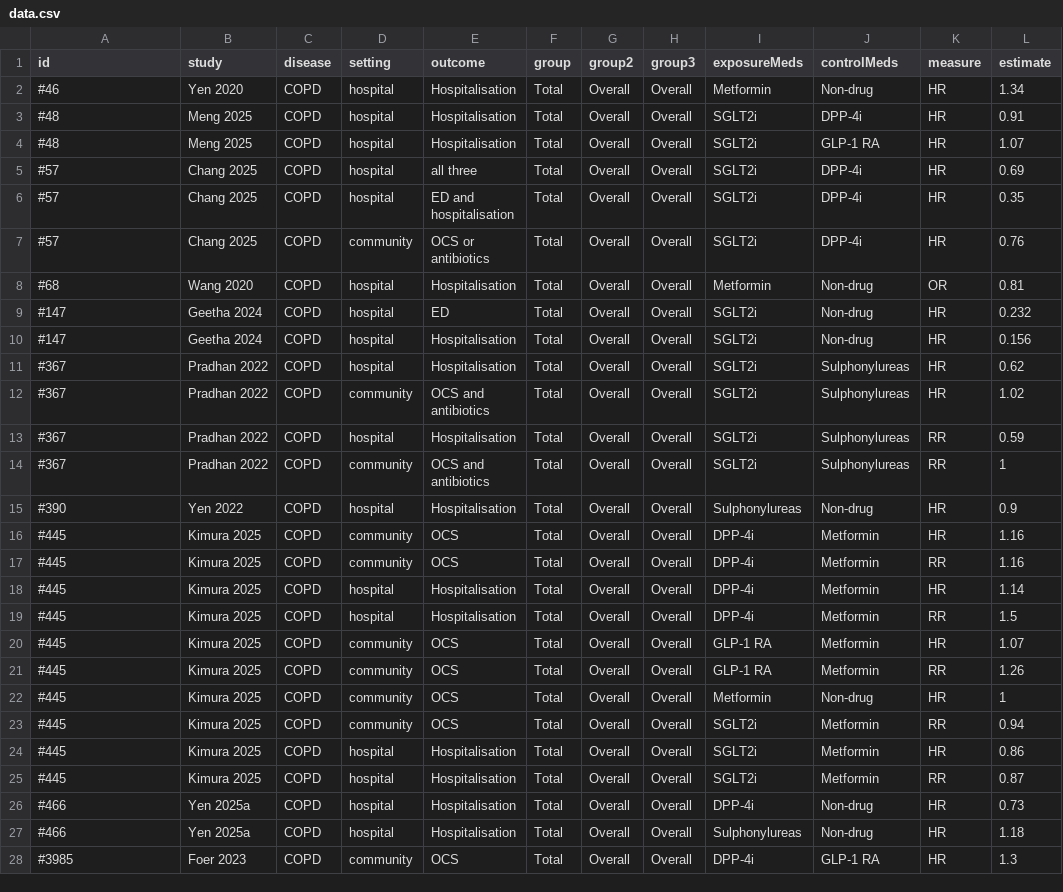
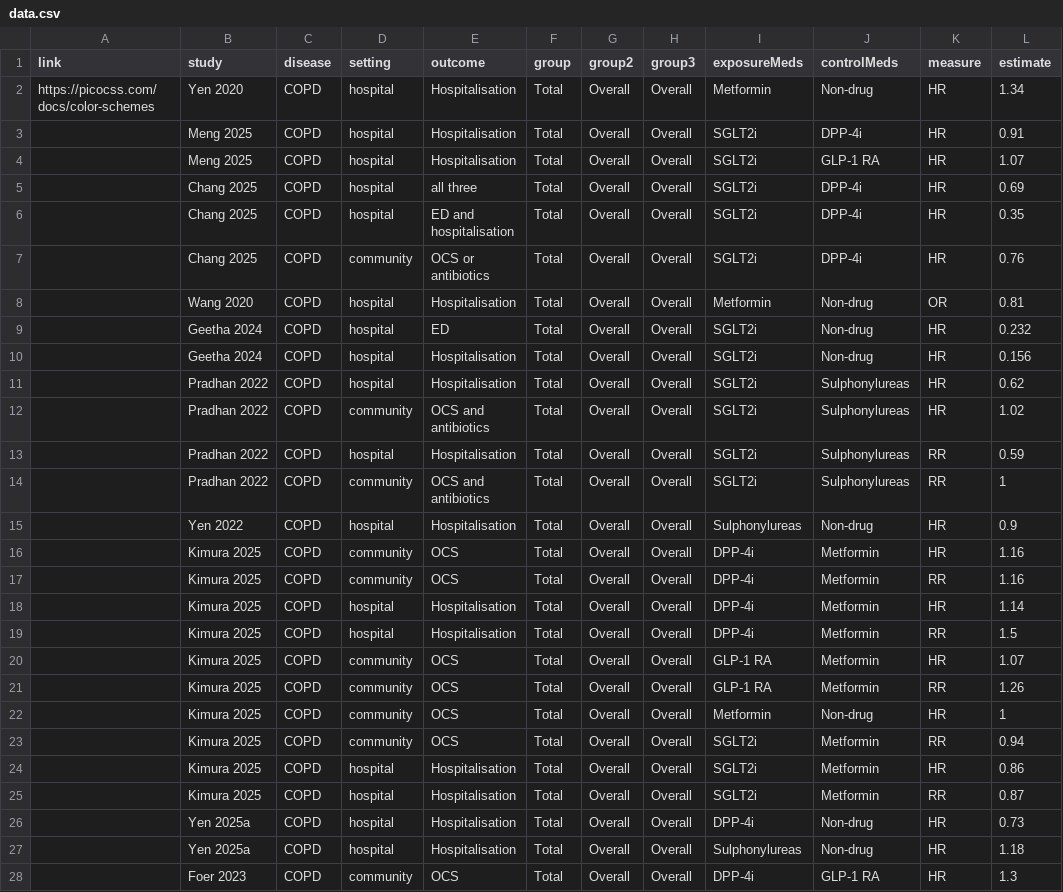
Before and after one commit to BoheeLEE/lungdisease_dashboard, a CSV file: data/data.csv, drawn as a sheet; only a part is shown; the diff covers the shown part only; the diff names each change by its address in the sheet, - before the commit and + after, or states it on an @@ line.

Commit message:
feat: enhance graph rendering and table population
- Added 'link' property to DataRow type for linking studies.
- Introduced a new layout for graphs with specified dimensions and styling.
- Updated the rendering logic to create links for study names in the table.
- Refactored graph table population logic to separate header and body population.
- Implemented a resize observer for dynamic graph resizing.
- Removed unused grid building logic and streamlined data filtering for graph updates.
- Added TypeScript definitions for Plotly shapes, traces, and layout.

```diff
--- a/data/data.csv
+++ b/data/data.csv
-A1: id
+A1: link
-A2 (link): #46
+A2 (link): https://picocss.com/docs/color-schemes
-A3:A4 (link): #48
+A3:A4 (link): (empty)
-A5:A7 (link): #57
+A5:A7 (link): (empty)
-A8 (link): #68
+A8 (link): (empty)
-A9:A10 (link): #147
+A9:A10 (link): (empty)
-A11:A14 (link): #367
+A11:A14 (link): (empty)
-A15 (link): #390
+A15 (link): (empty)
-A16:A25 (link): #445
+A16:A25 (link): (empty)
-A26:A27 (link): #466
+A26:A27 (link): (empty)
-A28 (link): #3985
+A28 (link): (empty)
```
Also changed, not shown: 61 edited cells elsewhere in this file, 3 other files.
